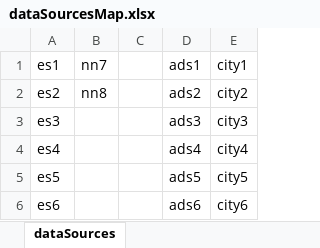
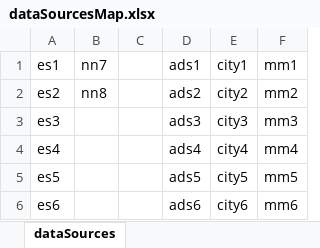
Before and after one commit to rabiran/karting, an Excel workbook: src/config/dataSourcesMap.xlsx, sheet dataSources, drawn as a sheet; values as stored, in another font and other column widths than the file's, no borders; the diff names each change by its address in the sheet, - before the commit and + after, or states it on an @@ line.

```diff
--- a/src/config/dataSourcesMap.xlsx (sheet dataSources)
+++ b/src/config/dataSourcesMap.xlsx (sheet dataSources)
+column F (mm1), rows 2-6: mm2 | mm3 | mm4 | mm5 | mm6
```
Also changed, not shown: 17 other files.
